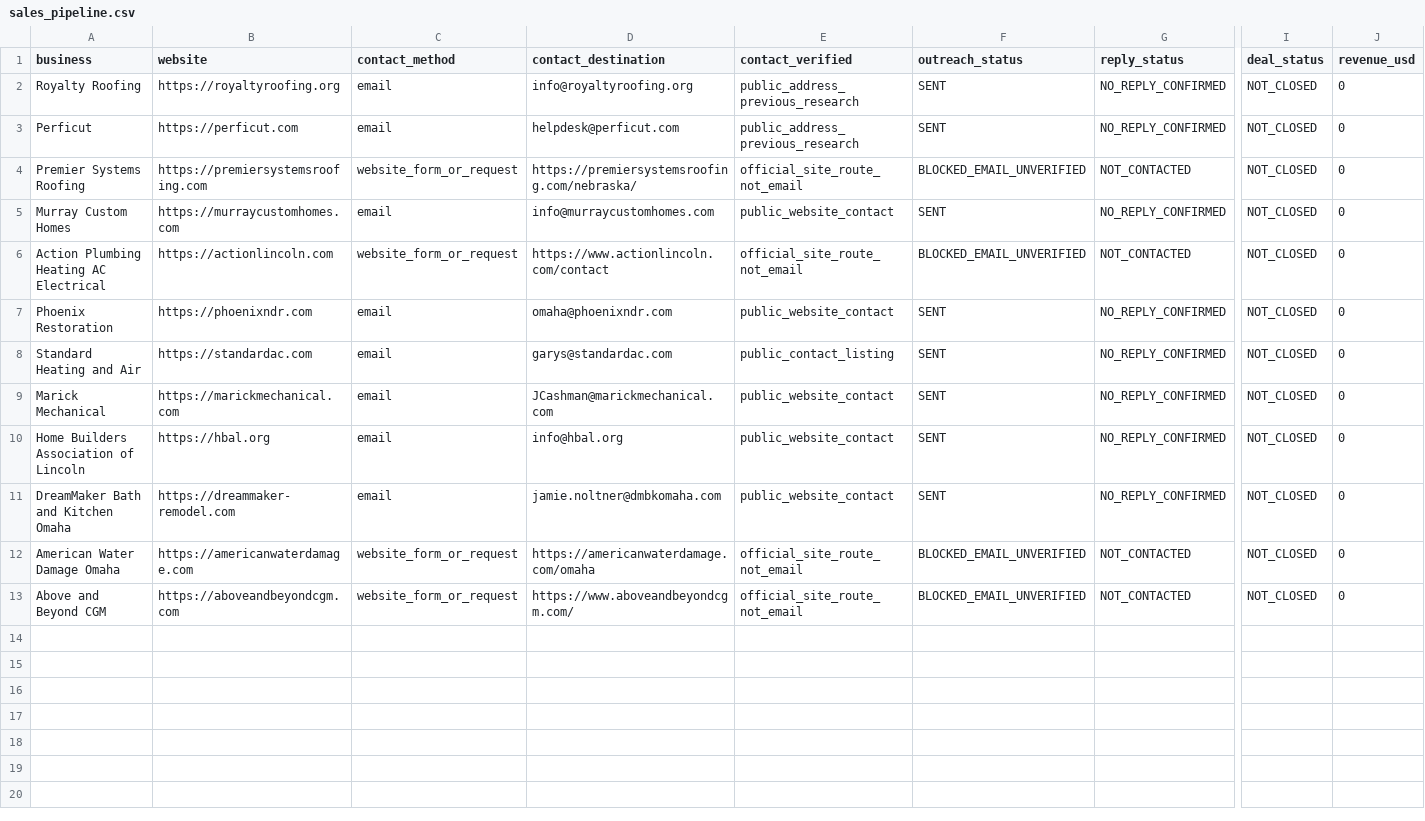
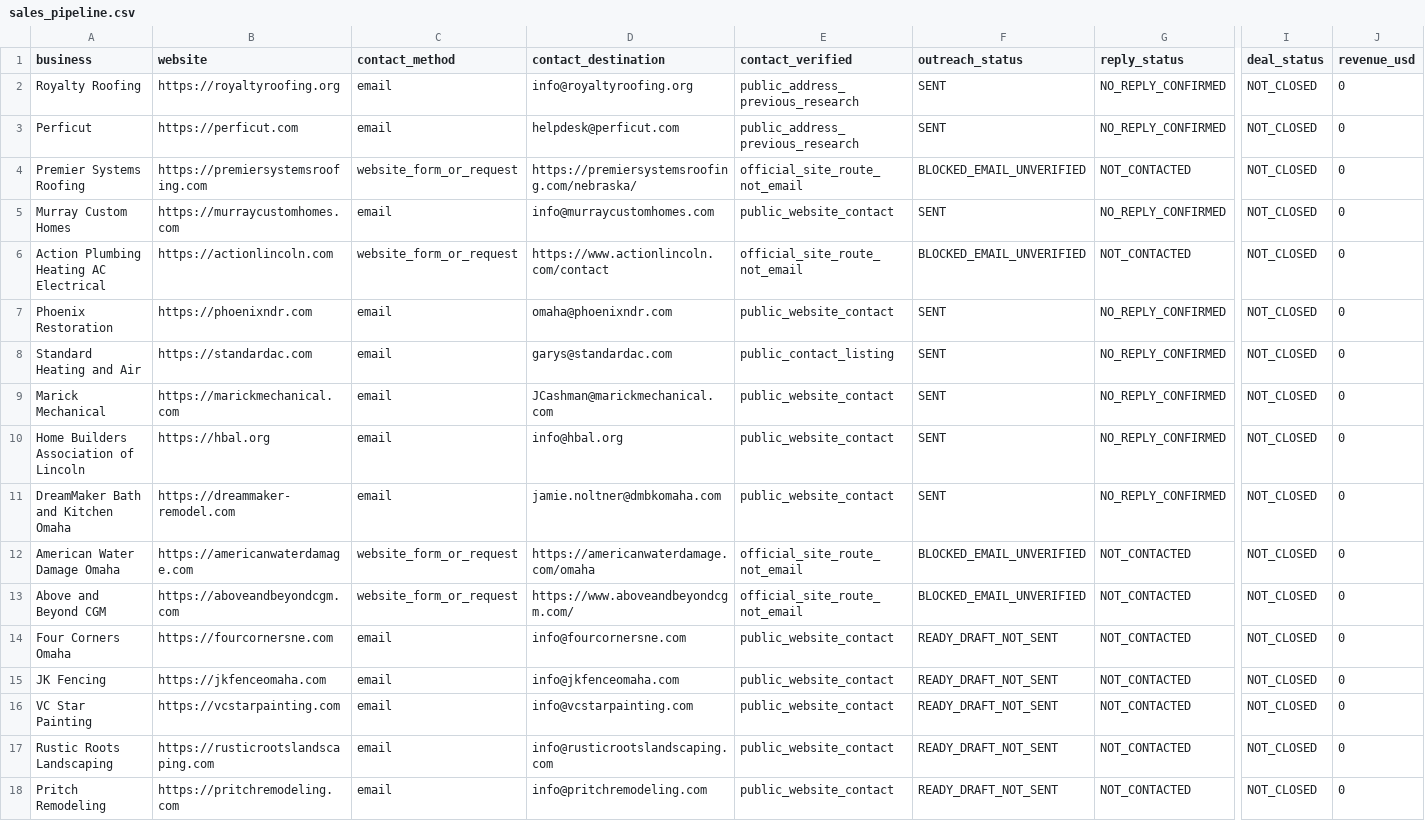
Before and after one commit to xrangeloff1-byte/ScoutDashboard, a CSV file: operations/sales_pipeline.csv, drawn as a sheet; only a part is shown, gaps mark what is left out; rows hold the shown columns only; the diff names each change by its address in the sheet, - before the commit and + after, or states it on an @@ line.

Commit message:
Scout: add five verified Nebraska prospects with unsent Gmail drafts

```diff
--- a/operations/sales_pipeline.csv
+++ b/operations/sales_pipeline.csv
+row 14: Four Corners Omaha | https://fourcornersne.com | email | info@fourcornersne.com | public_website_contact | READY_DRAFT_NOT_SENT | NOT_CONTACTED | NOT_CLOSED | 0
+row 15: JK Fencing | https://jkfenceomaha.com | email | info@jkfenceomaha.com | public_website_contact | READY_DRAFT_NOT_SENT | NOT_CONTACTED | NOT_CLOSED | 0
+row 16: VC Star Painting | https://vcstarpainting.com | email | info@vcstarpainting.com | public_website_contact | READY_DRAFT_NOT_SENT | NOT_CONTACTED | NOT_CLOSED | 0
+row 17: Rustic Roots Landscaping | https://rusticrootslandscaping.com | email | info@rusticrootslandscaping.com | public_website_contact | READY_DRAFT_NOT_SENT | NOT_CONTACTED | NOT_CLOSED | 0
+row 18: Pritch Remodeling | https://pritchremodeling.com | email | info@pritchremodeling.com | public_website_contact | READY_DRAFT_NOT_SENT | NOT_CONTACTED | NOT_CLOSED | 0
```
